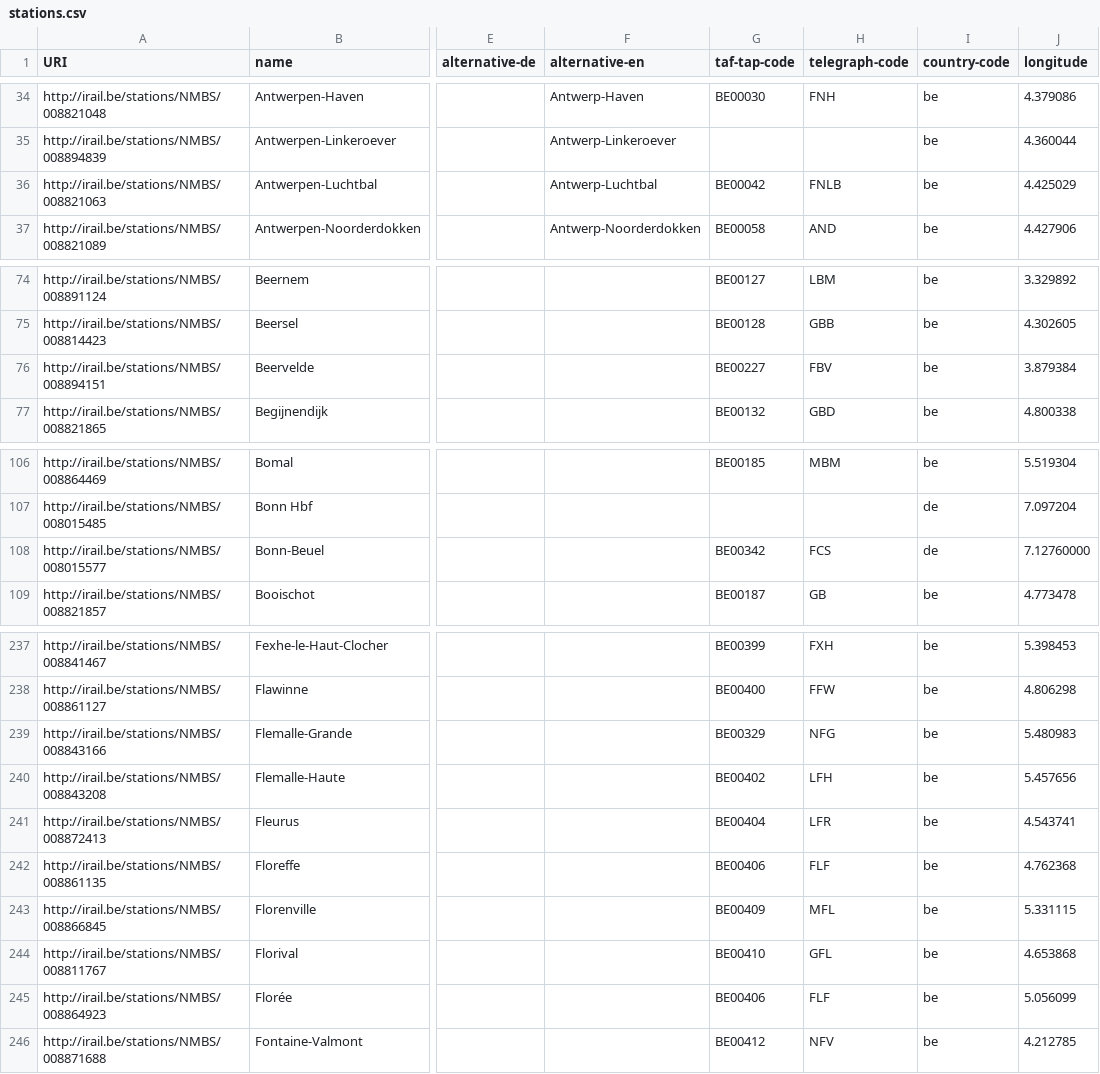
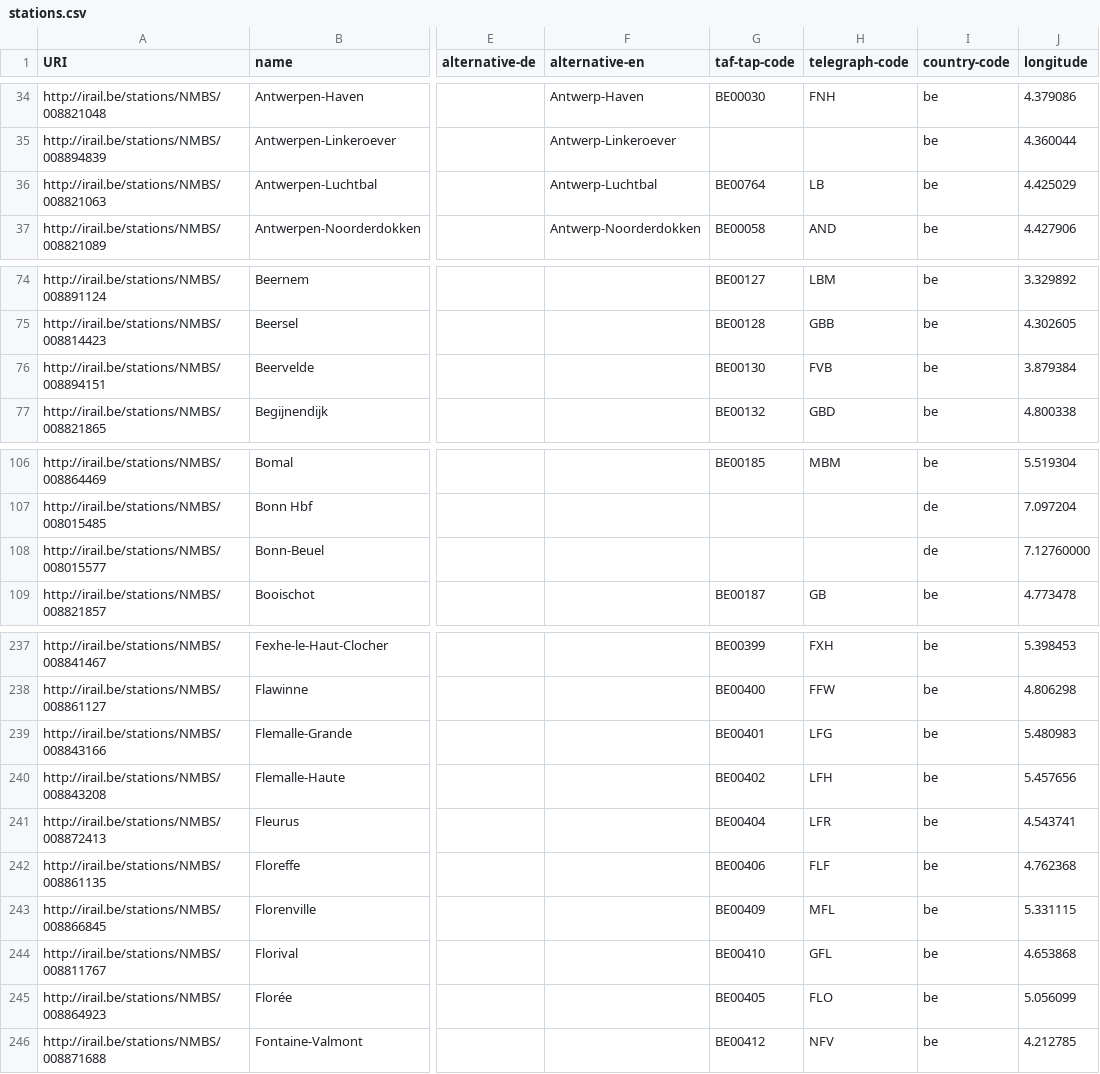
Before and after one commit to iRail/stations, a CSV file: stations.csv, drawn as a sheet; only a part is shown, gaps mark what is left out; the diff covers the shown part only; the diff names each change by its address in the sheet, - before the commit and + after, or states it on an @@ line.

```diff
--- a/stations.csv
+++ b/stations.csv
-G36 (taf-tap-code): BE00042
+G36 (taf-tap-code): BE00764
-H36 (telegraph-code): FNLB
+H36 (telegraph-code): LB
-G76 (taf-tap-code): BE00227
+G76 (taf-tap-code): BE00130
-H76 (telegraph-code): FBV
+H76 (telegraph-code): FVB
-G108 (taf-tap-code): BE00342
+G108 (taf-tap-code): (empty)
-H108 (telegraph-code): FCS
+H108 (telegraph-code): (empty)
-G239 (taf-tap-code): BE00329
+G239 (taf-tap-code): BE00401
-H239 (telegraph-code): NFG
+H239 (telegraph-code): LFG
-G245 (taf-tap-code): BE00406
+G245 (taf-tap-code): BE00405
-H245 (telegraph-code): FLF
+H245 (telegraph-code): FLO
```
Also changed, not shown: 30 edited cells elsewhere in this file, 1 other file.
